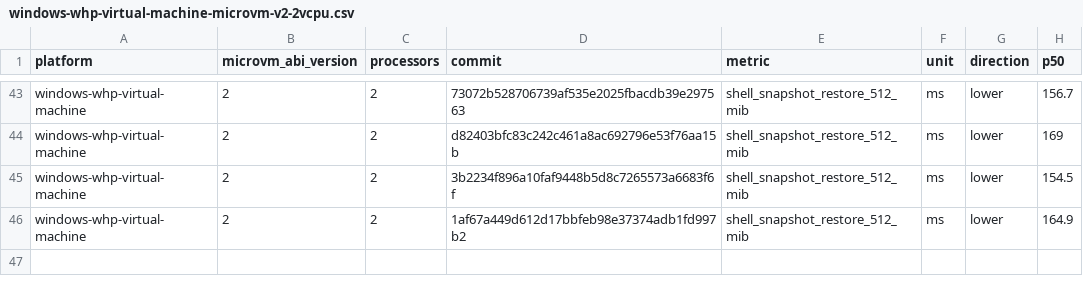
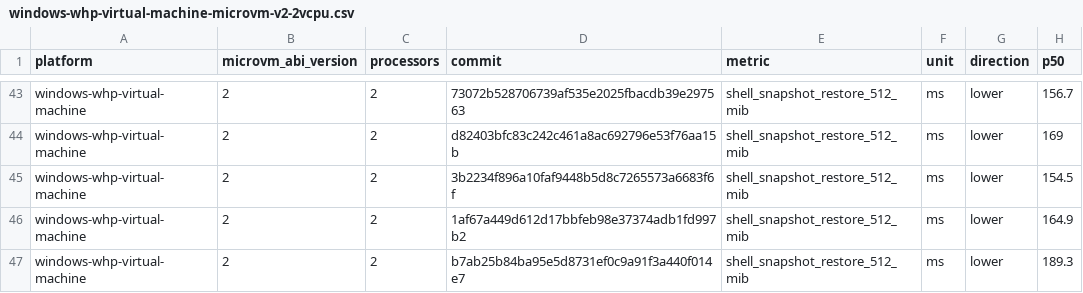
Before and after one commit to microsoft/nvx, a CSV file: data/windows-whp-virtual-machine-microvm-v2-2vcpu.csv, drawn as a sheet; only a part is shown, gaps mark what is left out; the diff names each change by its address in the sheet, - before the commit and + after, or states it on an @@ line.

```diff
--- a/data/windows-whp-virtual-machine-microvm-v2-2vcpu.csv
+++ b/data/windows-whp-virtual-machine-microvm-v2-2vcpu.csv
+row 47: windows-whp-virtual-machine | 2 | 2 | b7ab25b84ba95e5d8731ef0c9a91f3a440f014e7 | shell_snapshot_restore_512_mib | ms | lower | 189.3
```
Also changed, not shown: data/linux-kvm-virtual-machine-microvm-v2-1vcpu.csv, data/linux-mshv-virtual-machine-microvm-v2-1vcpu.csv, 9 other files.
